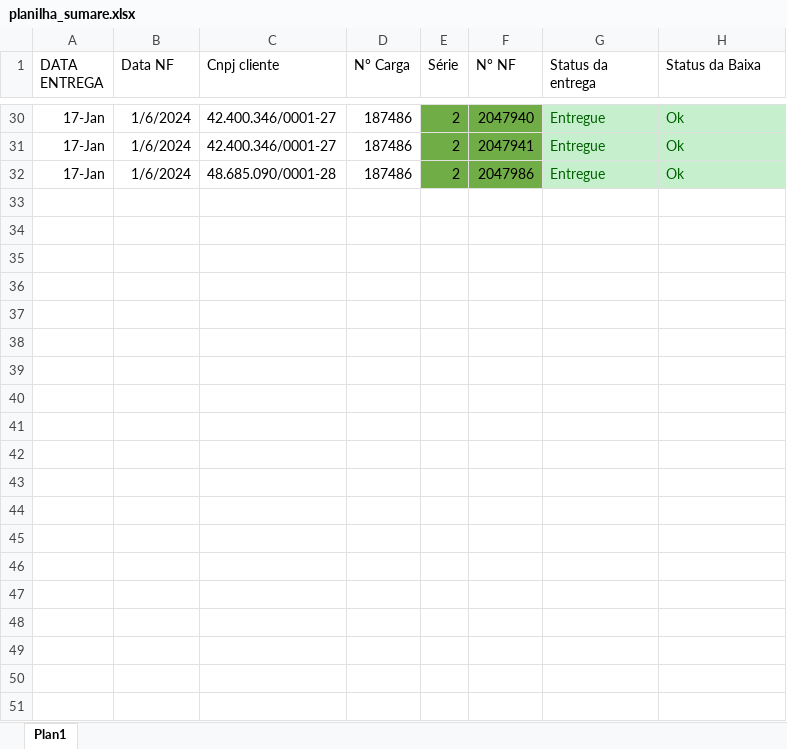
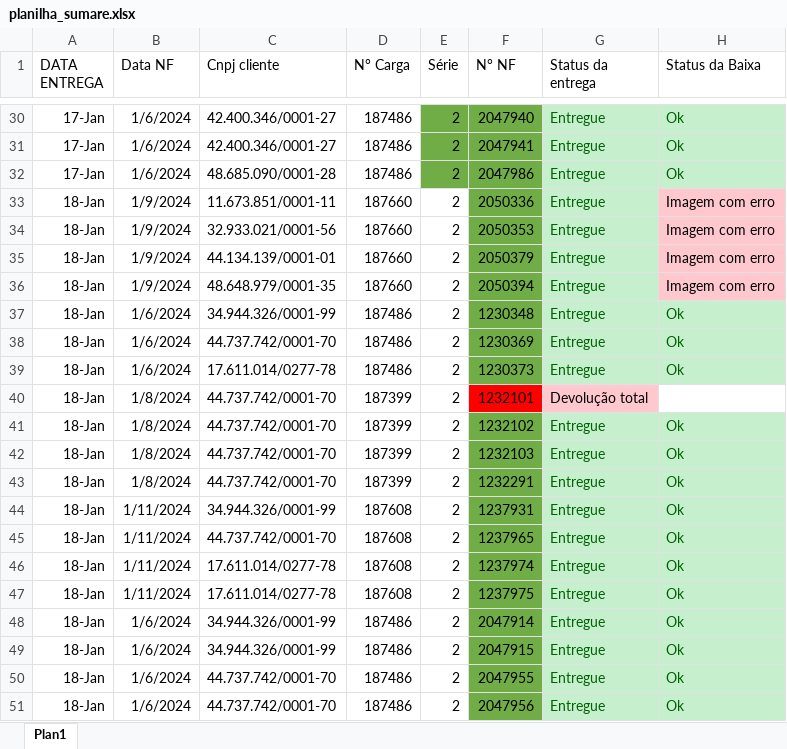
Before and after one commit to Andrew-Lucas-Dev/Robo-Baixa-Entregas, an Excel workbook: planilha_sumare.xlsx, sheet Plan1, drawn as a sheet; only a part is shown, gaps mark what is left out; values as stored, in another font and other column widths than the file's, no borders; the diff covers the shown part only; the diff names each change by its address in the sheet, - before the commit and + after, or states it on an @@ line.

```diff
--- a/planilha_sumare.xlsx (sheet Plan1)
+++ b/planilha_sumare.xlsx (sheet Plan1)
+row 33: 18-Jan | 1/9/2024 | 11.673.851/0001-11 | 187660 | 2 | 2050336 | Entregue | Imagem com erro
+row 34: 18-Jan | 1/9/2024 | 32.933.021/0001-56 | 187660 | 2 | 2050353 | Entregue | Imagem com erro
+row 35: 18-Jan | 1/9/2024 | 44.134.139/0001-01 | 187660 | 2 | 2050379 | Entregue | Imagem com erro
+row 36: 18-Jan | 1/9/2024 | 48.648.979/0001-35 | 187660 | 2 | 2050394 | Entregue | Imagem com erro
+row 37: 18-Jan | 1/6/2024 | 34.944.326/0001-99 | 187486 | 2 | 1230348 | Entregue | Ok
+row 38: 18-Jan | 1/6/2024 | 44.737.742/0001-70 | 187486 | 2 | 1230369 | Entregue | Ok
+row 39: 18-Jan | 1/6/2024 | 17.611.014/0277-78 | 187486 | 2 | 1230373 | Entregue | Ok
+row 40: 18-Jan | 1/8/2024 | 44.737.742/0001-70 | 187399 | 2 | 1232101 | Devolução total
+row 41: 18-Jan | 1/8/2024 | 44.737.742/0001-70 | 187399 | 2 | 1232102 | Entregue | Ok
+row 42: 18-Jan | 1/8/2024 | 44.737.742/0001-70 | 187399 | 2 | 1232103 | Entregue | Ok
+row 43: 18-Jan | 1/8/2024 | 44.737.742/0001-70 | 187399 | 2 | 1232291 | Entregue | Ok
+row 44: 18-Jan | 1/11/2024 | 34.944.326/0001-99 | 187608 | 2 | 1237931 | Entregue | Ok
+row 45: 18-Jan | 1/11/2024 | 44.737.742/0001-70 | 187608 | 2 | 1237965 | Entregue | Ok
+row 46: 18-Jan | 1/11/2024 | 17.611.014/0277-78 | 187608 | 2 | 1237974 | Entregue | Ok
+row 47: 18-Jan | 1/11/2024 | 17.611.014/0277-78 | 187608 | 2 | 1237975 | Entregue | Ok
+row 48: 18-Jan | 1/6/2024 | 34.944.326/0001-99 | 187486 | 2 | 2047914 | Entregue | Ok
+row 49: 18-Jan | 1/6/2024 | 34.944.326/0001-99 | 187486 | 2 | 2047915 | Entregue | Ok
+row 50: 18-Jan | 1/6/2024 | 44.737.742/0001-70 | 187486 | 2 | 2047955 | Entregue | Ok
+row 51: 18-Jan | 1/6/2024 | 44.737.742/0001-70 | 187486 | 2 | 2047956 | Entregue | Ok
```
Also changed, not shown: 189 added rows elsewhere in this sheet, BASE_DADOS.xlsx, 6 other files.
